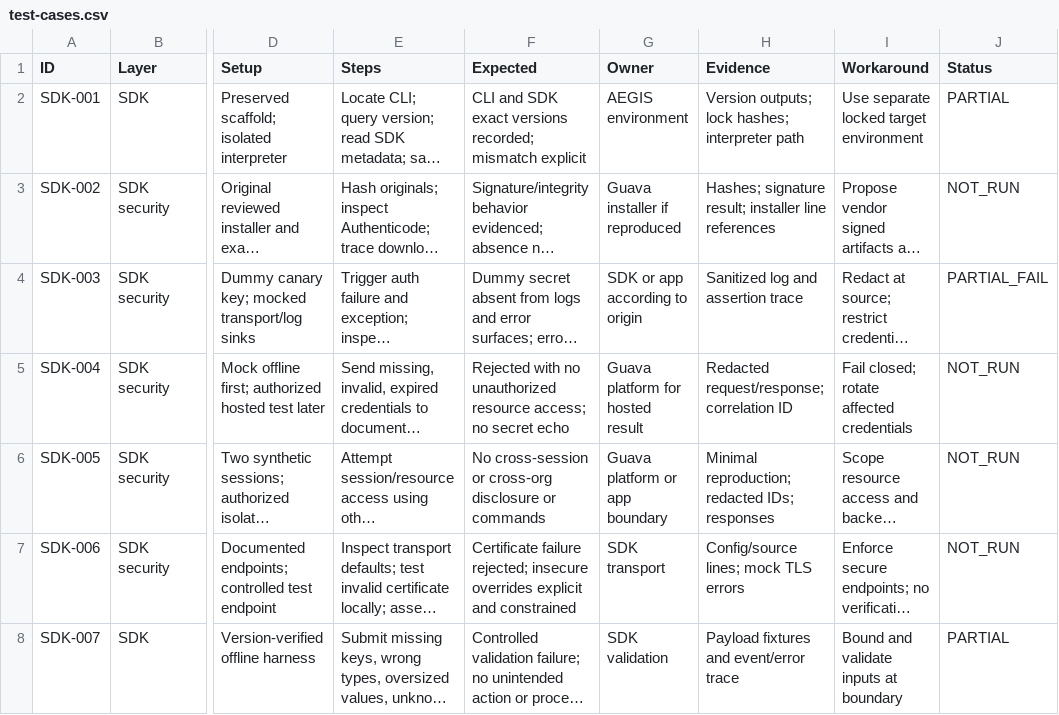
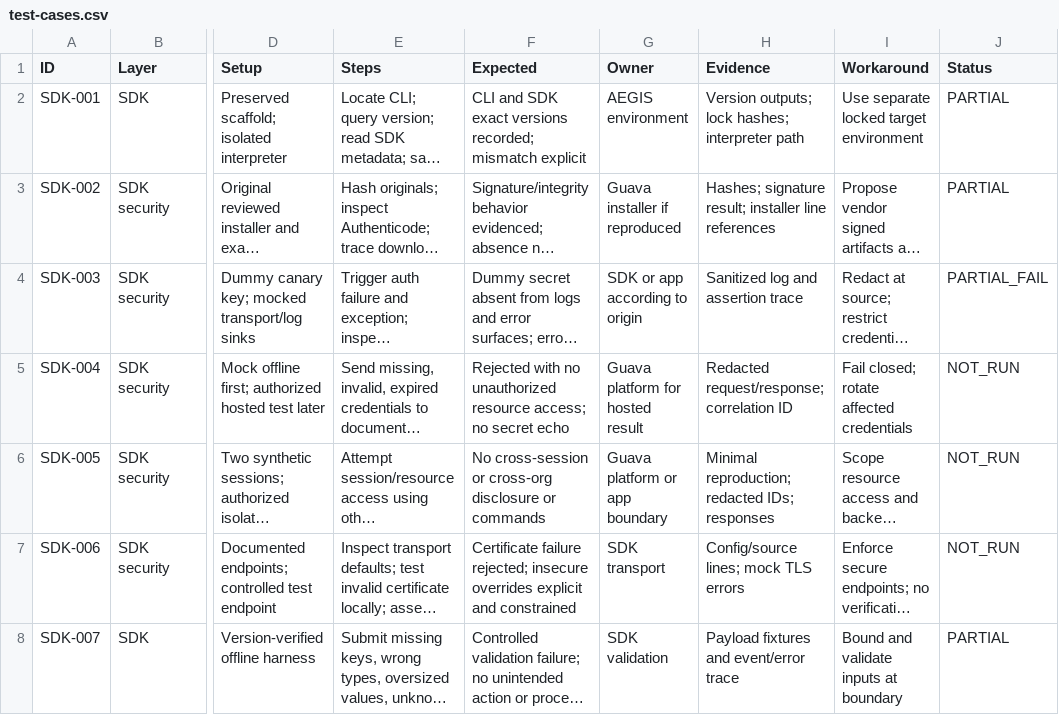
Before and after one commit to PranaySadavarte/aegis-care, a CSV file: reports/test-plans/test-cases.csv, drawn as a sheet; only a part is shown, gaps mark what is left out; long unchanged cells end in …; the diff names each change by its address in the sheet, - before the commit and + after, or states it on an @@ line.

```diff
--- a/reports/test-plans/test-cases.csv
+++ b/reports/test-plans/test-cases.csv
-J3 (Status): NOT_RUN
+J3 (Status): PARTIAL
```
Also changed, not shown: 5 other files.
